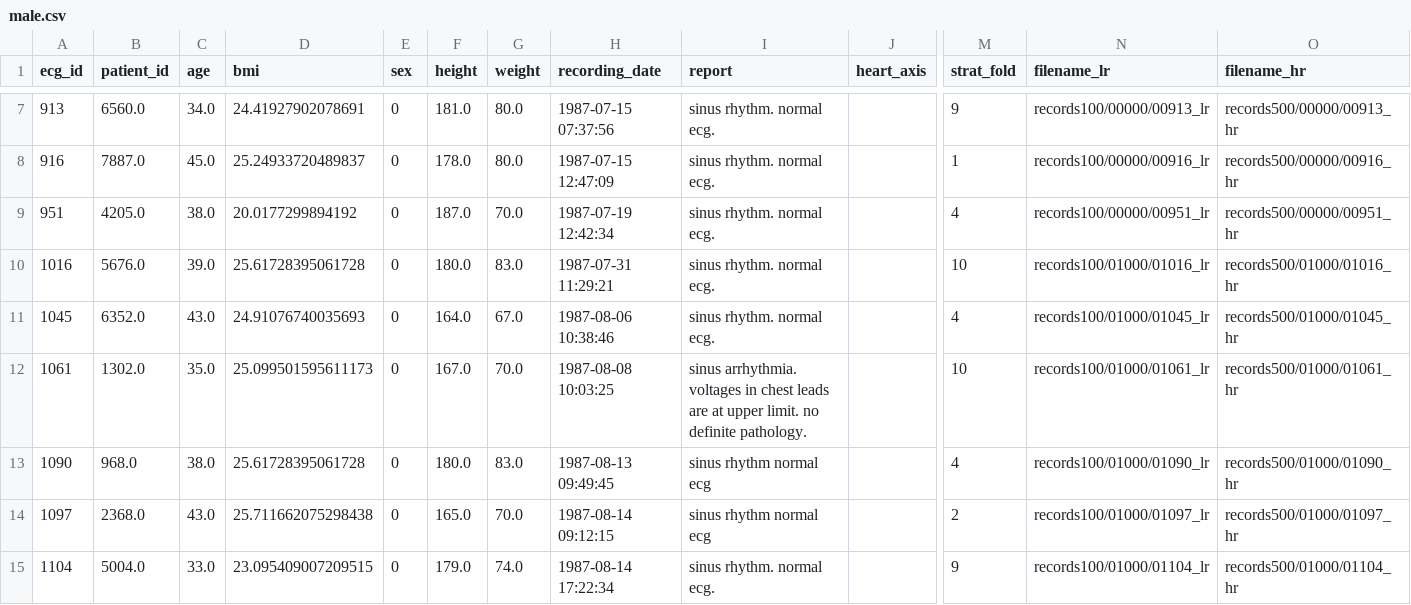
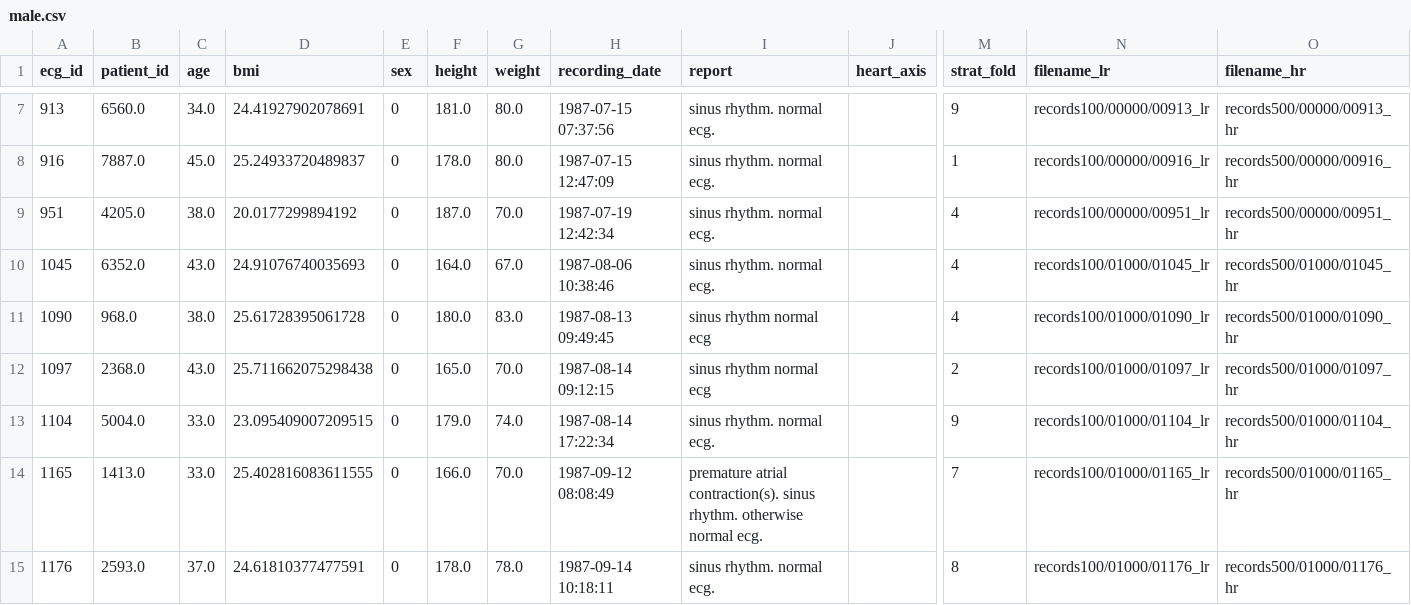
Before and after one commit to GabrieleBonzi/FDAxECG, a CSV file: data/processed/male.csv, drawn as a sheet; only a part is shown, gaps mark what is left out; the shorter side is filled out with more unchanged rows; rows hold the shown columns only; the diff names each change by its address in the sheet, - before the commit and + after, or states it on an @@ line.

```diff
--- a/data/processed/male.csv
+++ b/data/processed/male.csv
-row 10: 1016 | 5676.0 | 39.0 | 25.61728395061728 | 0 | 180.0 | 83.0 | 1987-07-31 11:29:21 | sinus rhythm. normal ecg. |  | 10 | records100/01000/01016_lr | records500/01000/01016_hr
-row 12: 1061 | 1302.0 | 35.0 | 25.099501595611173 | 0 | 167.0 | 70.0 | 1987-08-08 10:03:25 | sinus arrhythmia. voltages in chest leads are at upper limit. no definite pathology. |  | 10 | records100/01000/01061_lr | records500/01000/01061_hr
```
Also changed, not shown: data/processed/female.csv, 2 other files.
